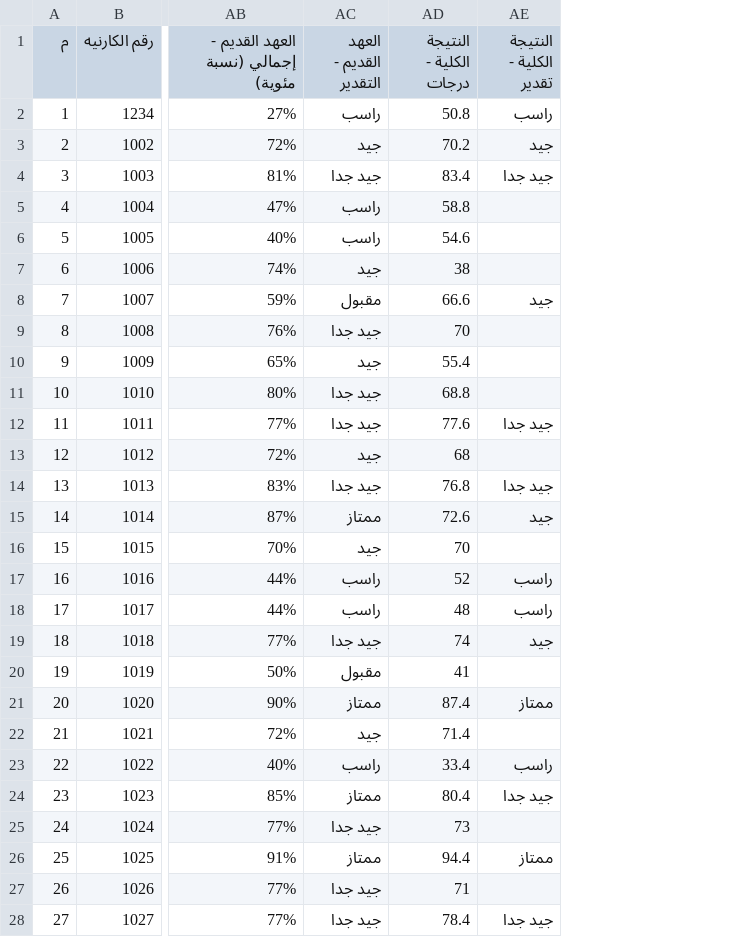
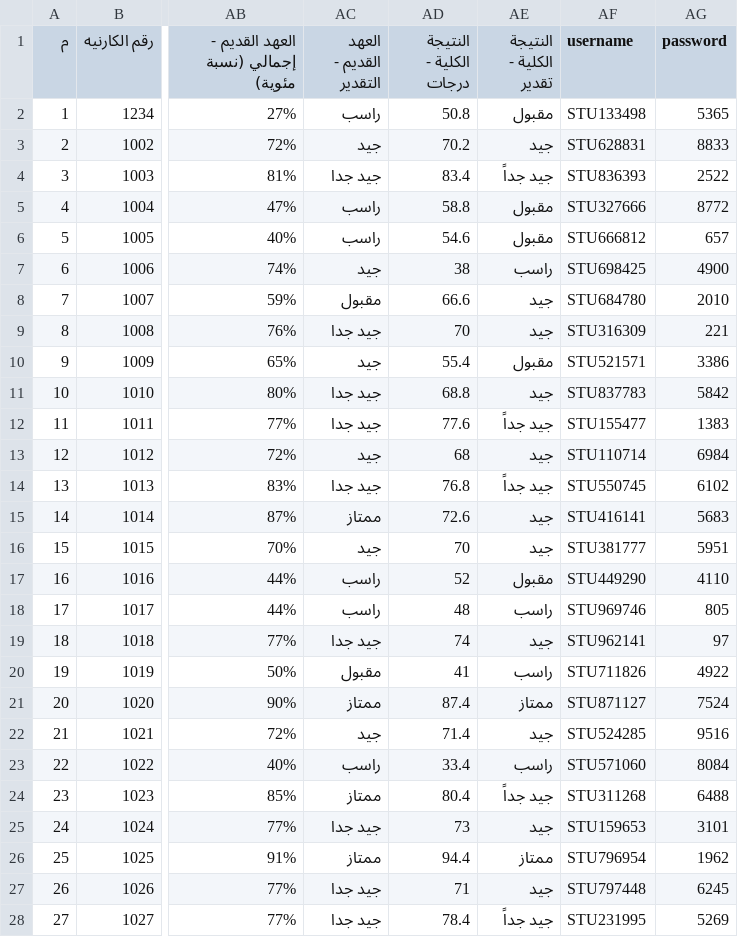
Before and after one commit to Kerollosmm/student_results, a CSV file: assets/data/student_result.csv, drawn as a sheet; only a part is shown, gaps mark what is left out; the diff covers the shown part only; the diff names each change by its address in the sheet, - before the commit and + after, or states it on an @@ line.

```diff
--- a/assets/data/student_result.csv
+++ b/assets/data/student_result.csv
+column AF (username), rows 2-28: STU133498 | STU628831 | STU836393 | STU327666 | STU666812 | STU698425 | STU684780 | STU316309 | STU521571 | STU837783 | STU155477 | STU110714 | STU550745 | STU416141 | STU381777 | STU449290 | STU969746 | STU962141 | STU711826 | STU871127 | STU524285 | STU571060 | STU311268 | STU159653 | STU796954 | STU797448 | STU231995
+column AG (password), rows 2-28: 5365 | 8833 | 2522 | 8772 | 657 | 4900 | 2010 | 221 | 3386 | 5842 | 1383 | 6984 | 6102 | 5683 | 5951 | 4110 | 805 | 97 | 4922 | 7524 | 9516 | 8084 | 6488 | 3101 | 1962 | 6245 | 5269
-AE2 (النتيجة الكلية - تقدير): راسب
+AE2 (النتيجة الكلية - تقدير): مقبول
-AE4 (النتيجة الكلية - تقدير): جيد جدا
+AE4 (النتيجة الكلية - تقدير): جيد جداً
-AE5:AE6 (النتيجة الكلية - تقدير): (empty)
+AE5:AE6 (النتيجة الكلية - تقدير): مقبول
-AE7 (النتيجة الكلية - تقدير): (empty)
+AE7 (النتيجة الكلية - تقدير): راسب
-AE9 (النتيجة الكلية - تقدير): (empty)
+AE9 (النتيجة الكلية - تقدير): جيد
-AE10 (النتيجة الكلية - تقدير): (empty)
+AE10 (النتيجة الكلية - تقدير): مقبول
-AE11 (النتيجة الكلية - تقدير): (empty)
+AE11 (النتيجة الكلية - تقدير): جيد
-AE12 (النتيجة الكلية - تقدير): جيد جدا
+AE12 (النتيجة الكلية - تقدير): جيد جداً
-AE13 (النتيجة الكلية - تقدير): (empty)
+AE13 (النتيجة الكلية - تقدير): جيد
-AE14 (النتيجة الكلية - تقدير): جيد جدا
+AE14 (النتيجة الكلية - تقدير): جيد جداً
-AE16 (النتيجة الكلية - تقدير): (empty)
+AE16 (النتيجة الكلية - تقدير): جيد
-AE17 (النتيجة الكلية - تقدير): راسب
+AE17 (النتيجة الكلية - تقدير): مقبول
-AE20 (النتيجة الكلية - تقدير): (empty)
+AE20 (النتيجة الكلية - تقدير): راسب
-AE22 (النتيجة الكلية - تقدير): (empty)
+AE22 (النتيجة الكلية - تقدير): جيد
-AE24 (النتيجة الكلية - تقدير): جيد جدا
+AE24 (النتيجة الكلية - تقدير): جيد جداً
-AE25 (النتيجة الكلية - تقدير): (empty)
+AE25 (النتيجة الكلية - تقدير): جيد
-AE27 (النتيجة الكلية - تقدير): (empty)
+AE27 (النتيجة الكلية - تقدير): جيد
-AE28 (النتيجة الكلية - تقدير): جيد جدا
+AE28 (النتيجة الكلية - تقدير): جيد جداً
```
Also changed, not shown: 50 edited cells elsewhere in this file, 6 other files.
